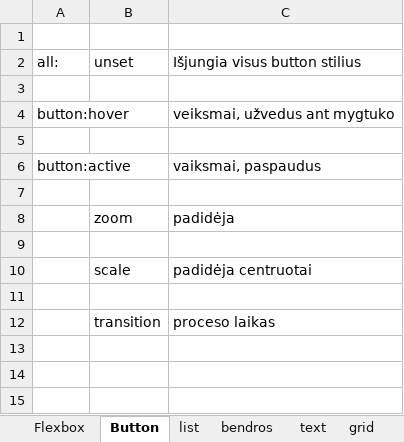
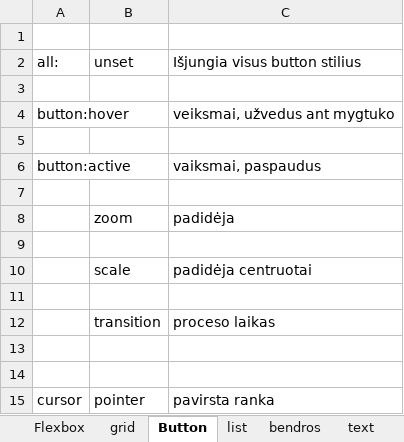
Before and after one commit to DariusCerniavskis/My-Front-end-course, an Excel workbook: Santrauka/CSS.xlsx, sheet Button, drawn as a sheet; values as stored, in another font and other column widths than the file's, no borders; the diff names each change by its address in the sheet, - before the commit and + after, or states it on an @@ line.

```diff
--- a/Santrauka/CSS.xlsx (sheet Button)
+++ b/Santrauka/CSS.xlsx (sheet Button)
@@ sheet tab order changed: Flexbox | grid | Button | list | bendros | text @@
+row 13: (empty)
+row 14: (empty)
+row 15: cursor | pointer | pavirsta ranka
```
Also changed, not shown: sheet Flexbox, 2 other files.
